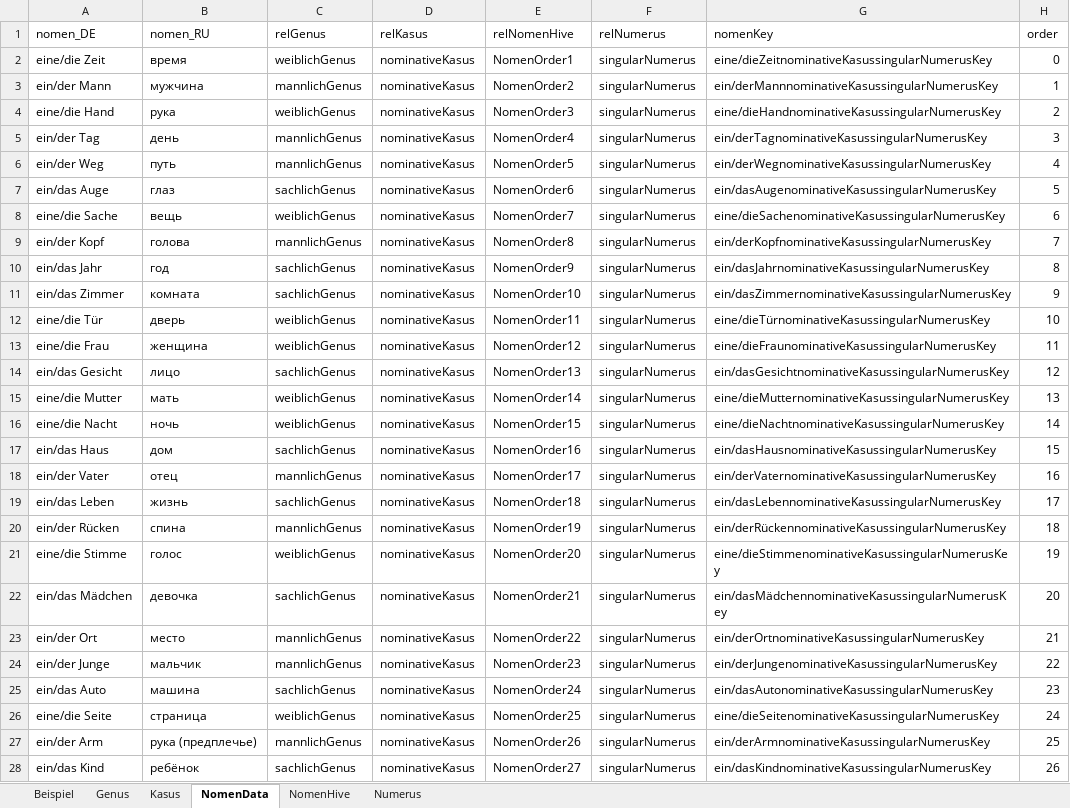
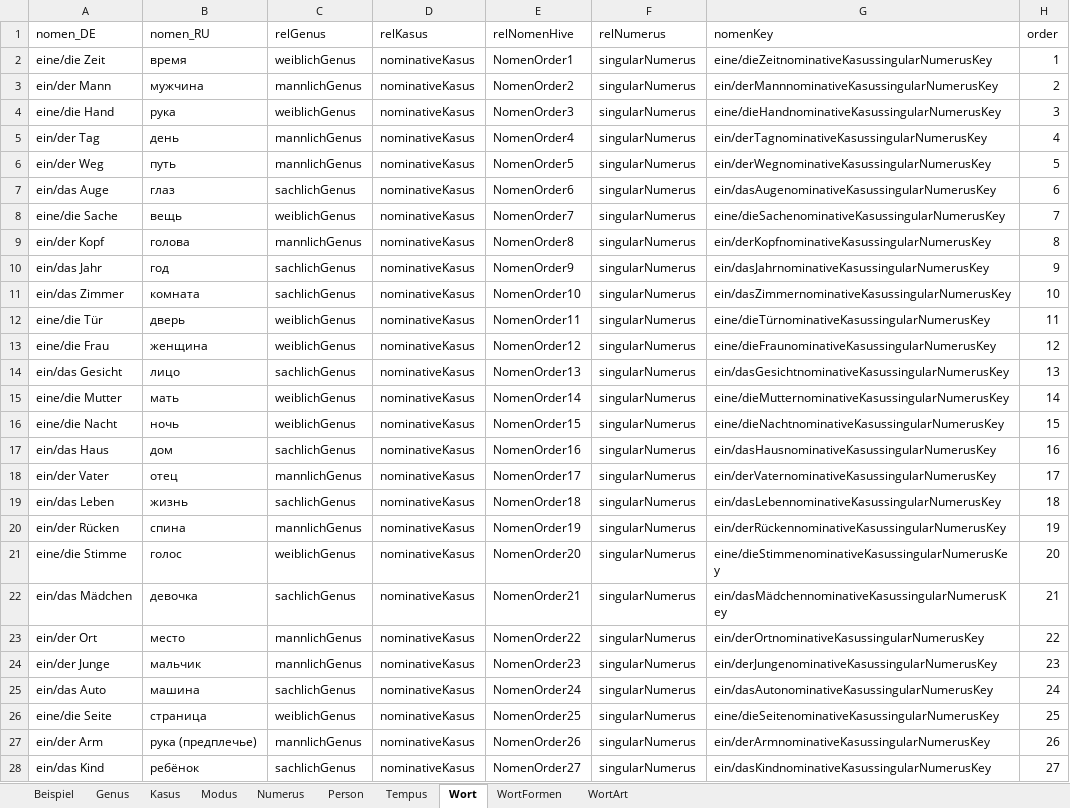
Before and after one commit to AdvancedResearches/AutoLehrer, an Excel workbook: Presets preparation/Presets-RU.xlsx, sheet Wort, drawn as a sheet; only a part is shown; values as stored, in another font and other column widths than the file's, no borders; table styles not drawn; the diff covers the shown part only; the diff names each change by its address in the sheet, - before the commit and + after, or states it on an @@ line.

Commit message:
1.0.0.0: generiic approach - 3 - preset updated

```diff
--- a/Presets preparation/Presets-RU.xlsx (sheet Wort)
+++ b/Presets preparation/Presets-RU.xlsx (sheet Wort)
-sheet tab: NomenData
+sheet tab: Wort
-sheet tab: NomenHive
+sheet tab: WortFormen
+sheet tab: Modus
+sheet tab: Person
+sheet tab: Tempus
+sheet tab: WortArt
@@ sheet tab order changed: Beispiel | Genus | Kasus | Modus | Numerus | Person | Tempus | Wort | WortFormen | WortArt @@
-H2 (order): 0
+H2 (order): 1
-H3 (order): 1
+H3 (order): 2
-H4 (order): 2
+H4 (order): 3
-H5 (order): 3
+H5 (order): 4
-H6 (order): 4
+H6 (order): 5
-H7 (order): 5
+H7 (order): 6
-H8 (order): 6
+H8 (order): 7
-H9 (order): 7
+H9 (order): 8
-H10 (order): 8
+H10 (order): 9
-H11 (order): 9
+H11 (order): 10
-H12 (order): 10
+H12 (order): 11
-H13 (order): 11
+H13 (order): 12
-H14 (order): 12
+H14 (order): 13
-H15 (order): 13
+H15 (order): 14
-H16 (order): 14
+H16 (order): 15
-H17 (order): 15
+H17 (order): 16
-H18 (order): 16
+H18 (order): 17
-H19 (order): 17
+H19 (order): 18
-H20 (order): 18
+H20 (order): 19
-H21 (order): 19
+H21 (order): 20
-H22 (order): 20
+H22 (order): 21
-H23 (order): 21
+H23 (order): 22
-H24 (order): 22
+H24 (order): 23
-H25 (order): 23
+H25 (order): 24
-H26 (order): 24
+H26 (order): 25
-H27 (order): 25
+H27 (order): 26
-H28 (order): 26
+H28 (order): 27
```
Also changed, not shown: 1673 edited cells elsewhere in this sheet, sheet Beispiel, sheet WortFormen, sheet Numerus, sheet Genus, sheet Kasus, 3 other files.
